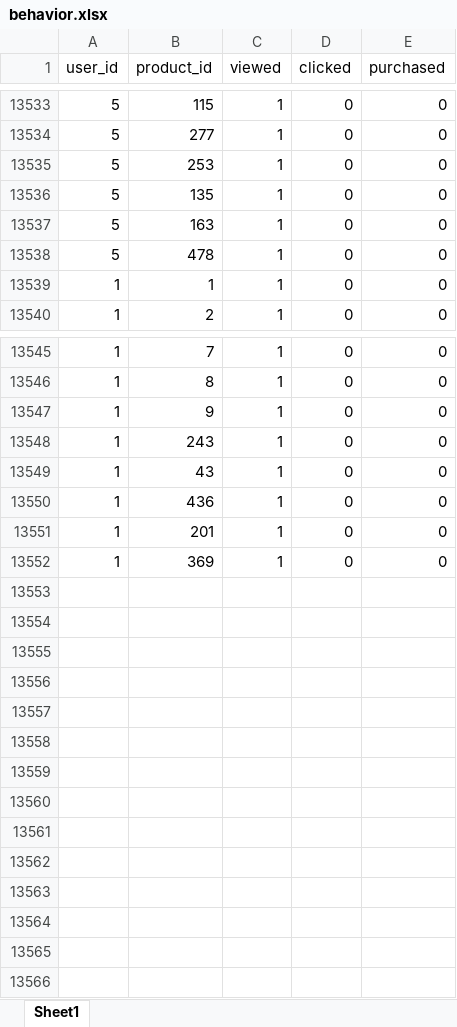
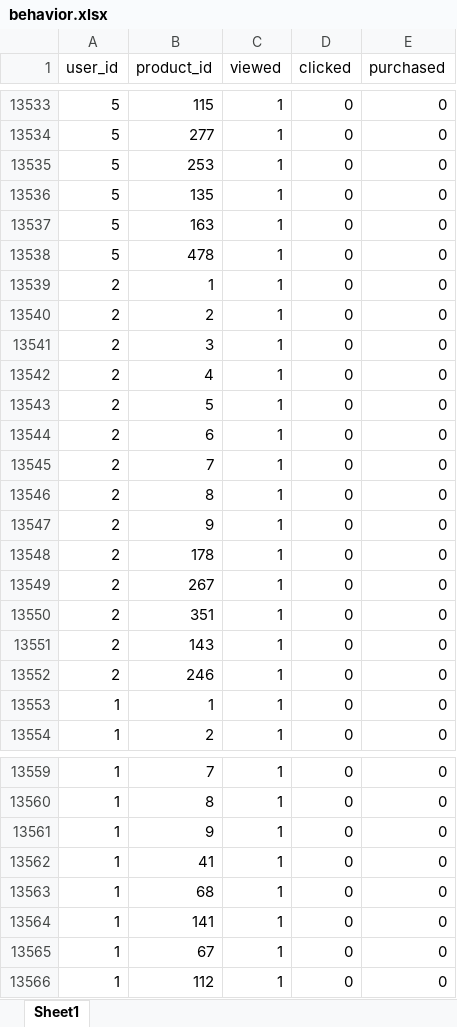
Before and after one commit to alqaser909-sys/ai-recommendation-system, an Excel workbook: behavior.xlsx, sheet Sheet1, drawn as a sheet; only a part is shown, gaps mark what is left out; values as stored, in another font and other column widths than the file's, no borders; addresses are those after the commit; the diff names each change by its address in the sheet, - before the commit and + after, or states it on an @@ line.

```diff
--- a/behavior.xlsx (sheet Sheet1)
+++ b/behavior.xlsx (sheet Sheet1)
+row 13539: 2 | 1 | 1 | 0 | 0
+row 13540: 2 | 2 | 1 | 0 | 0
+row 13541: 2 | 3 | 1 | 0 | 0
+row 13542: 2 | 4 | 1 | 0 | 0
+row 13543: 2 | 5 | 1 | 0 | 0
+row 13544: 2 | 6 | 1 | 0 | 0
+row 13545: 2 | 7 | 1 | 0 | 0
+row 13546: 2 | 8 | 1 | 0 | 0
+row 13547: 2 | 9 | 1 | 0 | 0
+row 13548: 2 | 178 | 1 | 0 | 0
+row 13549: 2 | 267 | 1 | 0 | 0
+row 13550: 2 | 351 | 1 | 0 | 0
+row 13551: 2 | 143 | 1 | 0 | 0
+row 13552: 2 | 246 | 1 | 0 | 0
-B13562 (product_id): 243
+B13562 (product_id): 41
-B13563 (product_id): 43
+B13563 (product_id): 68
-B13564 (product_id): 436
+B13564 (product_id): 141
-B13565 (product_id): 201
+B13565 (product_id): 67
-B13566 (product_id): 369
+B13566 (product_id): 112
```
Also changed, not shown: 1 other file.
